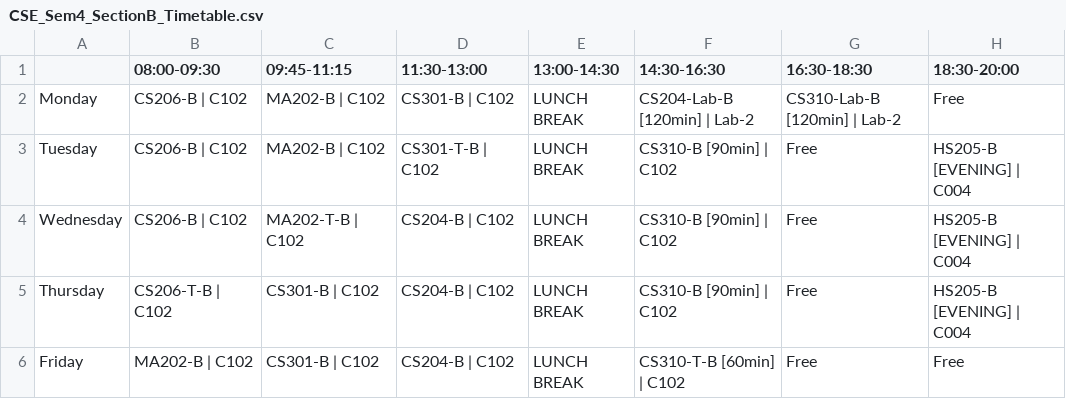
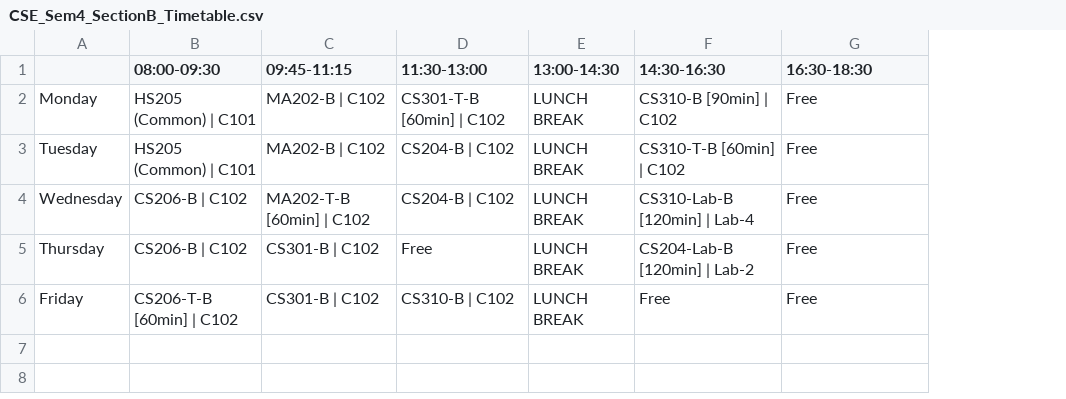
Before and after one commit to BeyondGamesTimeTable/Automated-TimeTable-IIIT-Dharwad, a CSV file: timetable_generator/timetable_outputs/CSE_Sem4_SectionB_Timetable.csv, drawn as a sheet; the diff names each change by its address in the sheet, - before the commit and + after, or states it on an @@ line.

```diff
--- a/timetable_generator/timetable_outputs/CSE_Sem4_SectionB_Timetable.csv
+++ b/timetable_generator/timetable_outputs/CSE_Sem4_SectionB_Timetable.csv
-column H (18:30-20:00), rows 2-6: Free | HS205-B [EVENING] | C004 | HS205-B [EVENING] | C004 | HS205-B [EVENING] | C004 | Free
-B2:B3 (08:00-09:30): CS206-B | C102
+B2:B3 (08:00-09:30): HS205 (Common) | C101
-D2 (11:30-13:00): CS301-B | C102
+D2 (11:30-13:00): CS301-T-B [60min] | C102
-F2 (14:30-16:30): CS204-Lab-B [120min] | Lab-2
+F2 (14:30-16:30): CS310-B [90min] | C102
-G2 (16:30-18:30): CS310-Lab-B [120min] | Lab-2
+G2 (16:30-18:30): Free
-D3 (11:30-13:00): CS301-T-B | C102
+D3 (11:30-13:00): CS204-B | C102
-F3 (14:30-16:30): CS310-B [90min] | C102
+F3 (14:30-16:30): CS310-T-B [60min] | C102
-C4 (09:45-11:15): MA202-T-B | C102
+C4 (09:45-11:15): MA202-T-B [60min] | C102
-F4 (14:30-16:30): CS310-B [90min] | C102
+F4 (14:30-16:30): CS310-Lab-B [120min] | Lab-4
-B5 (08:00-09:30): CS206-T-B | C102
+B5 (08:00-09:30): CS206-B | C102
-D5 (11:30-13:00): CS204-B | C102
+D5 (11:30-13:00): Free
-F5 (14:30-16:30): CS310-B [90min] | C102
+F5 (14:30-16:30): CS204-Lab-B [120min] | Lab-2
-B6 (08:00-09:30): MA202-B | C102
+B6 (08:00-09:30): CS206-T-B [60min] | C102
-D6 (11:30-13:00): CS204-B | C102
+D6 (11:30-13:00): CS310-B | C102
-F6 (14:30-16:30): CS310-T-B [60min] | C102
+F6 (14:30-16:30): Free
```
Also changed, not shown: timetable_generator/timetable_outputs/DSAI_Sem2_SectionA_Timetable.csv, timetable_generator/timetable_outputs/DSAI_Sem4_SectionA_Timetable.csv, 50 other files.
